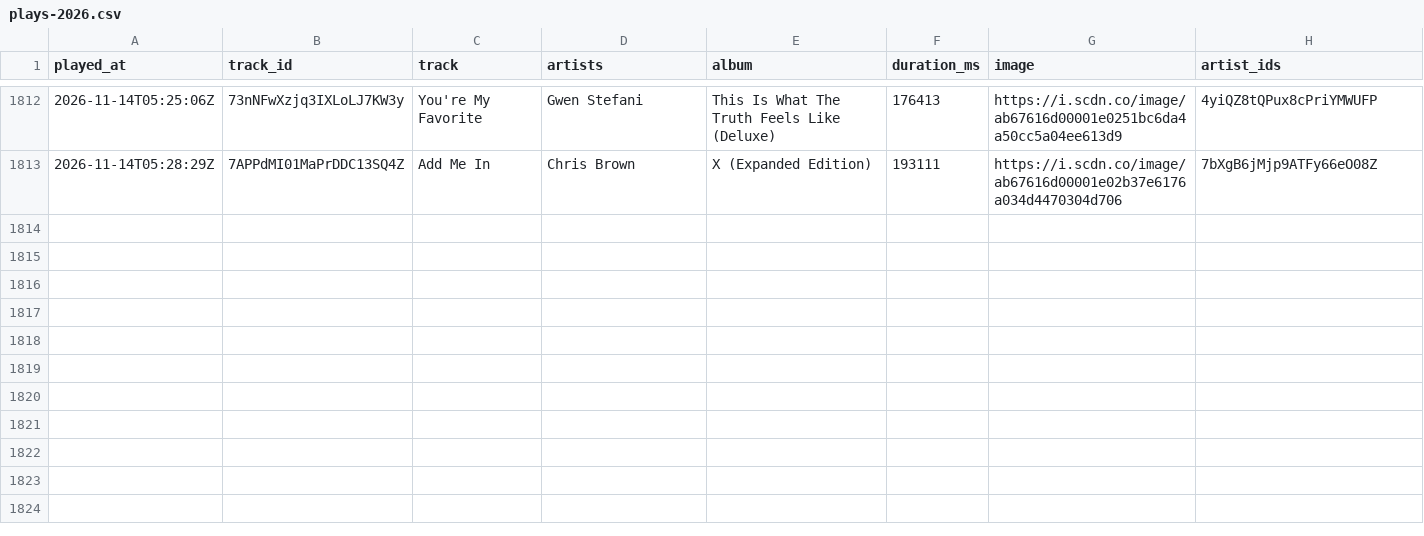
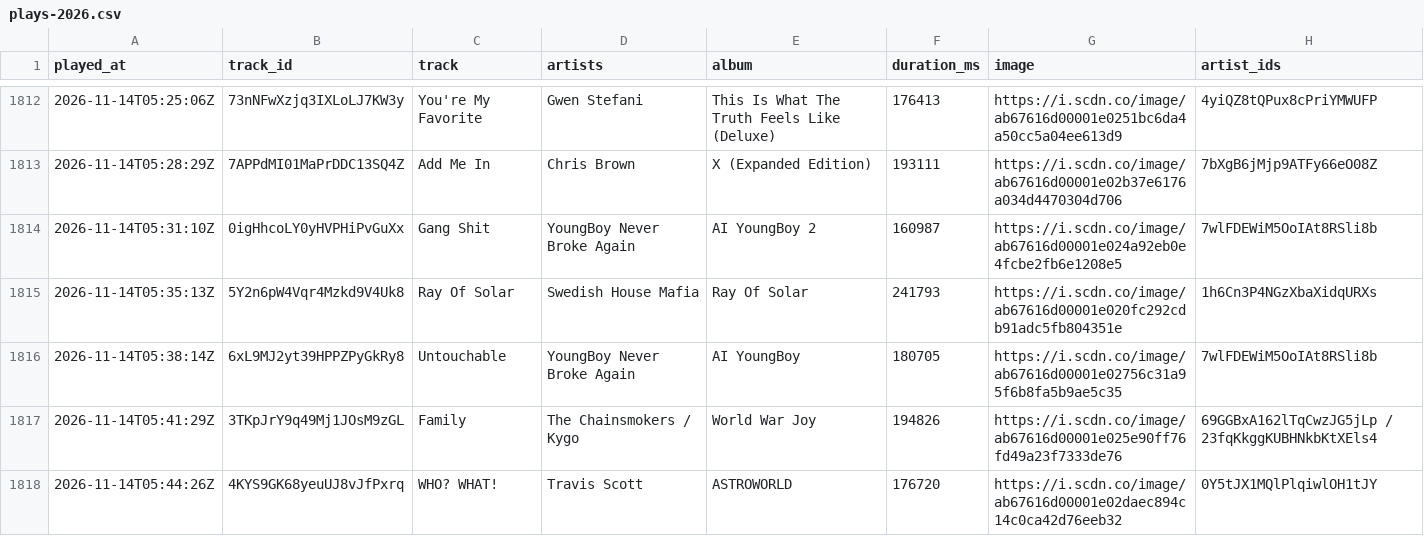
Before and after one commit to arashi-oym/spotify-log, a CSV file: data/plays-2026.csv, drawn as a sheet; only a part is shown, gaps mark what is left out.

```diff
--- a/data/plays-2026.csv
+++ b/data/plays-2026.csv
@@ -1813 +1813,6 @@ played_at,track_id,track,artists,album,duration_ms,image,artist_ids
 2026-11-14T05:28:29Z,7APPdMI01MaPrDDC13SQ4Z,Add Me In,Chris Brown,X (Expanded Edition),193111,https://i.scdn.co/image/ab67616d00001e02b37e6176a034d4470304d706,7bXgB6jMjp9ATFy66eO08Z
+2026-11-14T05:31:10Z,0igHhcoLY0yHVPHiPvGuXx,Gang Shit,YoungBoy Never Broke Again,AI YoungBoy 2,160987,https://i.scdn.co/image/ab67616d00001e024a92eb0e4fcbe2fb6e1208e5,7wlFDEWiM5OoIAt8RSli8b
+2026-11-14T05:35:13Z,5Y2n6pW4Vqr4Mzkd9V4Uk8,Ray Of Solar,Swedish House Mafia,Ray Of Solar,241793,https://i.scdn.co/image/ab67616d00001e020fc292cdb91adc5fb804351e,1h6Cn3P4NGzXbaXidqURXs
+2026-11-14T05:38:14Z,6xL9MJ2yt39HPPZPyGkRy8,Untouchable,YoungBoy Never Broke Again,AI YoungBoy,180705,https://i.scdn.co/image/ab67616d00001e02756c31a95f6b8fa5b9ae5c35,7wlFDEWiM5OoIAt8RSli8b
+2026-11-14T05:41:29Z,3TKpJrY9q49Mj1JOsM9zGL,Family,The Chainsmokers / Kygo,World War Joy,194826,https://i.scdn.co/image/ab67616d00001e025e90ff76fd49a23f7333de76,69GGBxA162lTqCwzJG5jLp / 23fqKkggKUBHNkbKtXEls4
+2026-11-14T05:44:26Z,4KYS9GK68yeuUJ8vJfPxrq,WHO? WHAT!,Travis Scott,ASTROWORLD,176720,https://i.scdn.co/image/ab67616d00001e02daec894c14c0ca42d76eeb32,0Y5tJX1MQlPlqiwlOH1tJY
```
Also changed, not shown: 2 other files.
